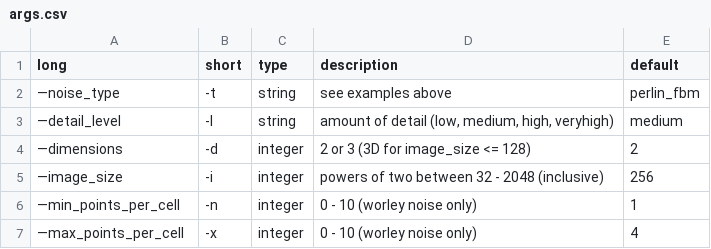
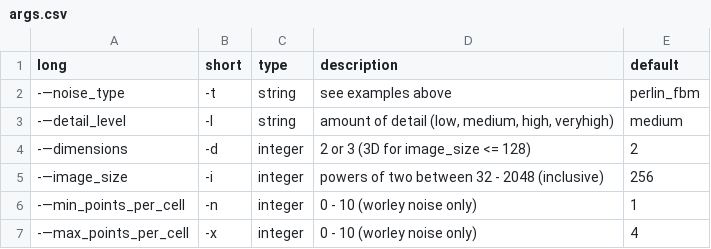
Before and after one commit to aaron9000/noisy, a CSV file: media/args.csv, drawn as a sheet.

```diff
--- a/media/args.csv
+++ b/media/args.csv
@@ -1,7 +1,7 @@
 long,short,type,description,default
-—noise_type,-t,string,see examples above,perlin_fbm
-—detail_level,-l,string,"amount of detail (low, medium, high, veryhigh)",medium
-—dimensions,-d,integer,2 or 3 (3D for image_size <= 128),2
-—image_size,-i,integer,powers of two between 32 - 2048 (inclusive),256
-—min_points_per_cell,-n,integer,0 - 10 (worley noise only),1
-—max_points_per_cell,-x,integer,0 - 10 (worley noise only),4
+-—noise_type,-t,string,see examples above,perlin_fbm
+-—detail_level,-l,string,"amount of detail (low, medium, high, veryhigh)",medium
+-—dimensions,-d,integer,2 or 3 (3D for image_size <= 128),2
+-—image_size,-i,integer,powers of two between 32 - 2048 (inclusive),256
+-—min_points_per_cell,-n,integer,0 - 10 (worley noise only),1
+-—max_points_per_cell,-x,integer,0 - 10 (worley noise only),4
```
Also changed, not shown: 3 other files.
